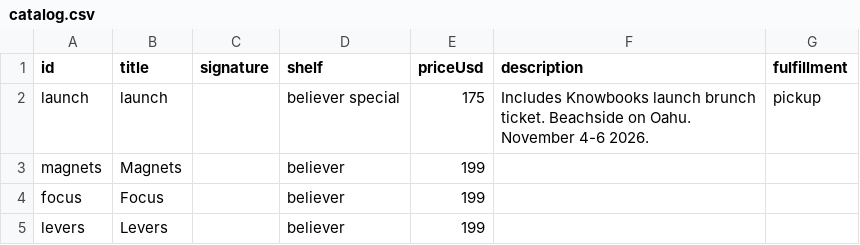
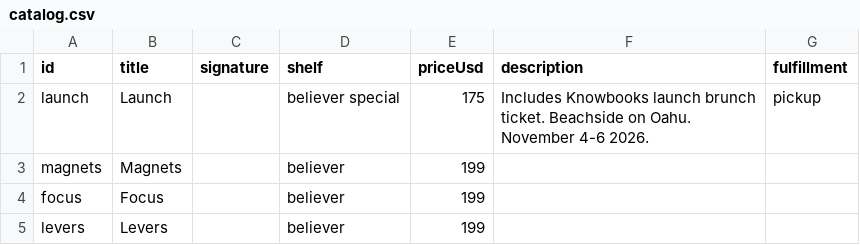
Before and after one commit to breck7/knowbooks.com, a CSV file: catalog.csv, drawn as a sheet; only a part is shown.

```diff
--- a/catalog.csv
+++ b/catalog.csv
@@ -1,3 +1,3 @@
 id,title,signature,shelf,priceUsd,description,fulfillment
-launch,launch,,believer special,175,Includes Knowbooks launch brunch ticket. Beachside on Oahu. November 4-6 2026.,pickup
+launch,Launch,,believer special,175,Includes Knowbooks launch brunch ticket. Beachside on Oahu. November 4-6 2026.,pickup
 magnets,Magnets,,believer,199,,
```
Also changed, not shown: 4 other files.
